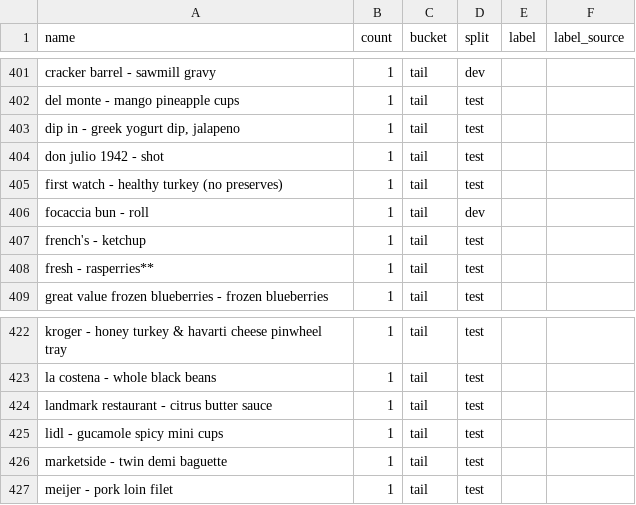
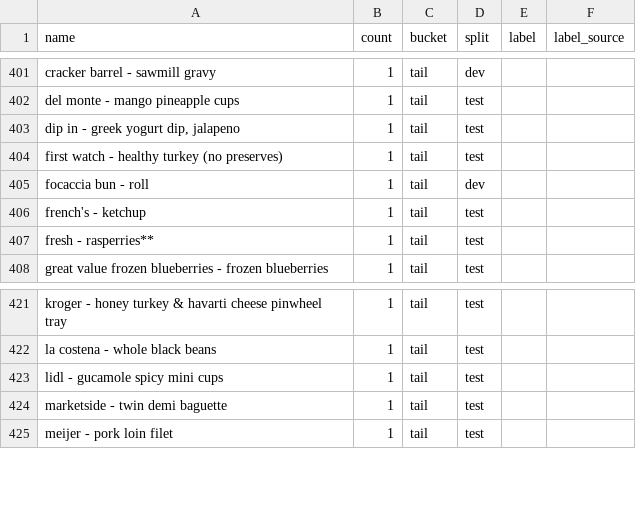
Before and after one commit to ja-gilbert/macroswap, a CSV file: data/labels/labels.csv, drawn as a sheet; only a part is shown, gaps mark what is left out; the diff names each change by its address in the sheet, - before the commit and + after, or states it on an @@ line.

Commit message:
Remove two irrelevant rows

```diff
--- a/data/labels/labels.csv
+++ b/data/labels/labels.csv
-row 404: don julio 1942 - shot | 1 | tail | test
-row 424: landmark restaurant - citrus butter sauce | 1 | tail | test
```
